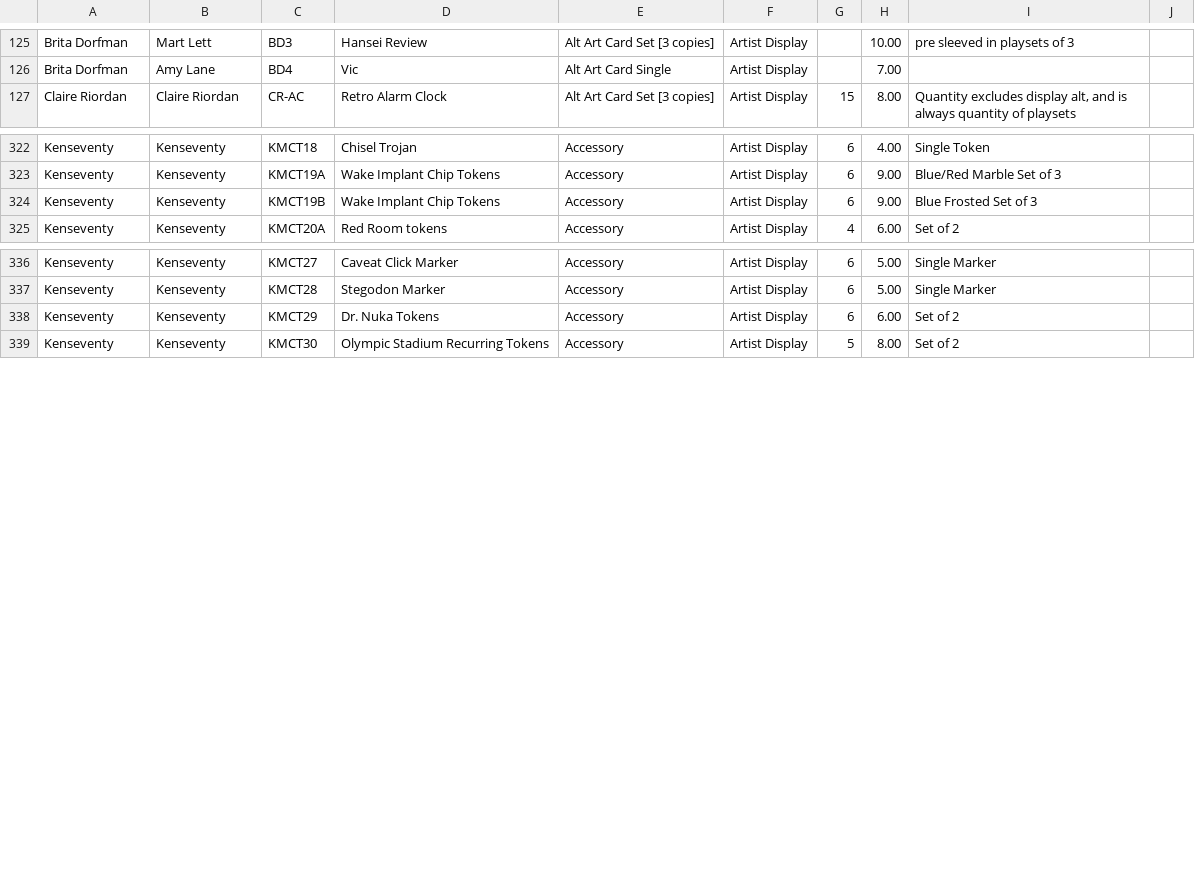
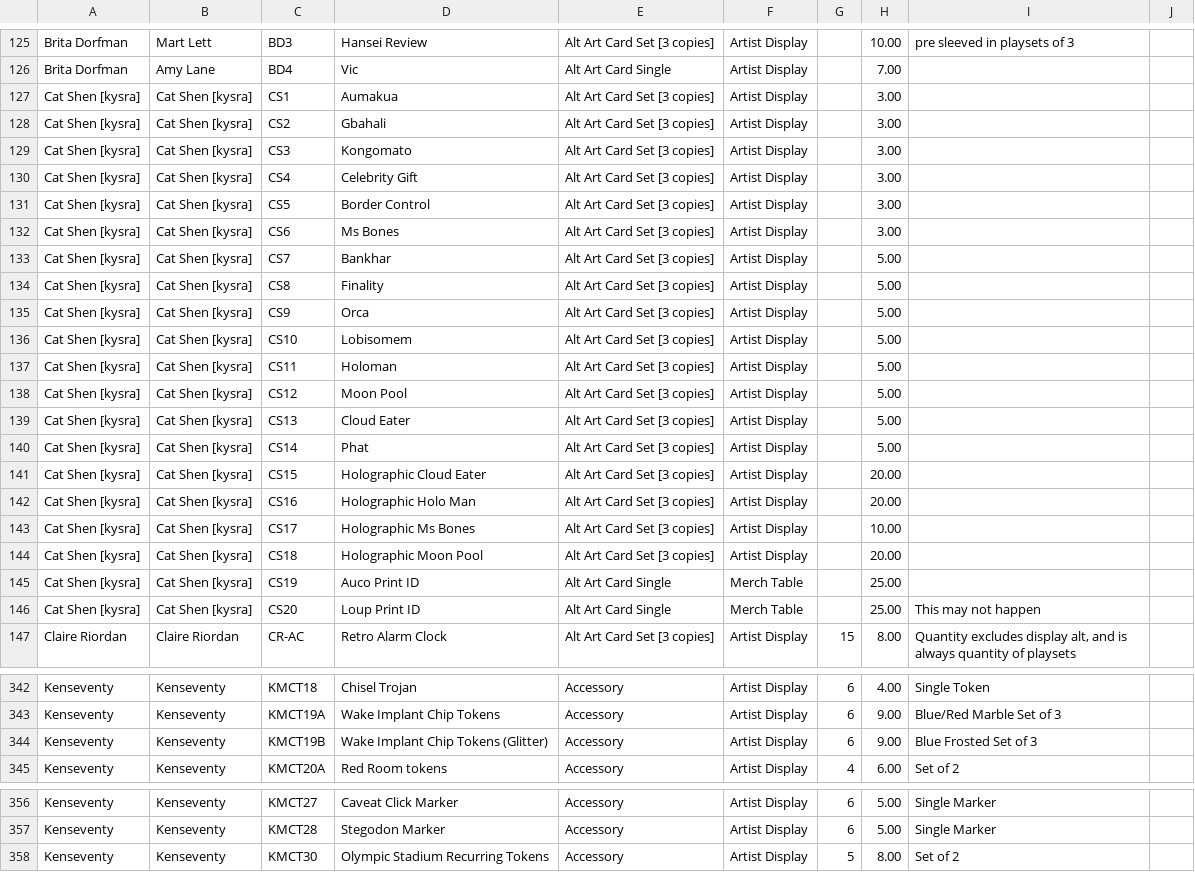
Before and after one commit to Null-Signal-Games/Artist-Colony-Price-Sheet, a CSV file: src/data/w26-inventory.csv, drawn as a sheet; only a part is shown, gaps mark what is left out; the diff covers the shown part only.

Commit message:
data: update price sheet

```diff
--- a/src/data/w26-inventory.csv
+++ b/src/data/w26-inventory.csv
@@ -128,2 +128,22 @@ Brita Dorfman,Mart Lett,BD3,Hansei Review,Alt Art Card Set [3 copies],Artist Dis
 Brita Dorfman,Amy Lane,BD4,Vic,Alt Art Card Single,Artist Display,,7.00,,
+Cat Shen [kysra],Cat Shen [kysra],CS1,Aumakua,Alt Art Card Set [3 copies],Artist Display,,3.00,,
+Cat Shen [kysra],Cat Shen [kysra],CS2,Gbahali,Alt Art Card Set [3 copies],Artist Display,,3.00,,
+Cat Shen [kysra],Cat Shen [kysra],CS3,Kongomato,Alt Art Card Set [3 copies],Artist Display,,3.00,,
+Cat Shen [kysra],Cat Shen [kysra],CS4,Celebrity Gift,Alt Art Card Set [3 copies],Artist Display,,3.00,,
+Cat Shen [kysra],Cat Shen [kysra],CS5,Border Control,Alt Art Card Set [3 copies],Artist Display,,3.00,,
+Cat Shen [kysra],Cat Shen [kysra],CS6,Ms Bones,Alt Art Card Set [3 copies],Artist Display,,3.00,,
+Cat Shen [kysra],Cat Shen [kysra],CS7,Bankhar,Alt Art Card Set [3 copies],Artist Display,,5.00,,
+Cat Shen [kysra],Cat Shen [kysra],CS8,Finality,Alt Art Card Set [3 copies],Artist Display,,5.00,,
+Cat Shen [kysra],Cat Shen [kysra],CS9,Orca,Alt Art Card Set [3 copies],Artist Display,,5.00,,
+Cat Shen [kysra],Cat Shen [kysra],CS10,Lobisomem,Alt Art Card Set [3 copies],Artist Display,,5.00,,
+Cat Shen [kysra],Cat Shen [kysra],CS11,Holoman,Alt Art Card Set [3 copies],Artist Display,,5.00,,
+Cat Shen [kysra],Cat Shen [kysra],CS12,Moon Pool,Alt Art Card Set [3 copies],Artist Display,,5.00,,
+Cat Shen [kysra],Cat Shen [kysra],CS13,Cloud Eater,Alt Art Card Set [3 copies],Artist Display,,5.00,,
+Cat Shen [kysra],Cat Shen [kysra],CS14,Phat,Alt Art Card Set [3 copies],Artist Display,,5.00,,
+Cat Shen [kysra],Cat Shen [kysra],CS15,Holographic Cloud Eater,Alt Art Card Set [3 copies],Artist Display,,20.00,,
+Cat Shen [kysra],Cat Shen [kysra],CS16,Holographic Holo Man,Alt Art Card Set [3 copies],Artist Display,,20.00,,
+Cat Shen [kysra],Cat Shen [kysra],CS17,Holographic Ms Bones,Alt Art Card Set [3 copies],Artist Display,,10.00,,
+Cat Shen [kysra],Cat Shen [kysra],CS18,Holographic Moon Pool,Alt Art Card Set [3 copies],Artist Display,,20.00,,
+Cat Shen [kysra],Cat Shen [kysra],CS19,Auco Print ID,Alt Art Card Single,Merch Table,,25.00,,
+Cat Shen [kysra],Cat Shen [kysra],CS20,Loup Print ID,Alt Art Card Single,Merch Table,,25.00,This may not happen,
 Claire Riordan,Claire Riordan,CR-AC,Retro Alarm Clock,Alt Art Card Set [3 copies],Artist Display,15,8.00,"Quantity excludes display alt, and is always quantity of playsets",
@@ -326,3 +346,3 @@ Kenseventy,Kenseventy,KMCT18,Chisel Trojan,Accessory,Artist Display,6,4.00,Singl
 Kenseventy,Kenseventy,KMCT19A,Wake Implant Chip Tokens,Accessory,Artist Display,6,9.00,Blue/Red Marble Set of 3,
-Kenseventy,Kenseventy,KMCT19B,Wake Implant Chip Tokens,Accessory,Artist Display,6,9.00,Blue Frosted Set of 3,
+Kenseventy,Kenseventy,KMCT19B,Wake Implant Chip Tokens (Glitter),Accessory,Artist Display,6,9.00,Blue Frosted Set of 3,
 Kenseventy,Kenseventy,KMCT20A,Red Room tokens,Accessory,Artist Display,4,6.00,Set of 2,
@@ -340,3 +360,2 @@ Kenseventy,Kenseventy,KMCT27,Caveat Click Marker,Accessory,Artist Display,6,5.00
 Kenseventy,Kenseventy,KMCT28,Stegodon Marker,Accessory,Artist Display,6,5.00,Single Marker,
-Kenseventy,Kenseventy,KMCT29,Dr. Nuka Tokens,Accessory,Artist Display,6,6.00,Set of 2,
 Kenseventy,Kenseventy,KMCT30,Olympic Stadium Recurring Tokens ,Accessory,Artist Display,5,8.00,Set of 2,
```
Also changed, not shown: 2 added rows and 33 edited cells elsewhere in this file.
